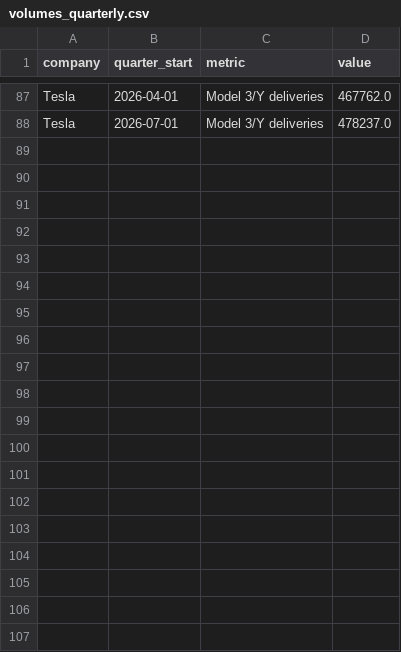
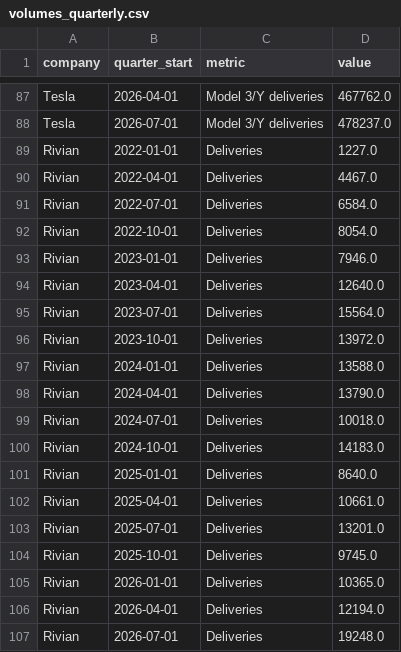
Before and after one commit to Shubham080802/tesla-Rivian-dashboard, a CSV file: tableau/volumes_quarterly.csv, drawn as a sheet; only a part is shown, gaps mark what is left out; the diff covers the shown part only.

```diff
--- a/tableau/volumes_quarterly.csv
+++ b/tableau/volumes_quarterly.csv
@@ -88 +88,20 @@ Tesla,2026-04-01,Model 3/Y deliveries,467762.0
 Tesla,2026-07-01,Model 3/Y deliveries,478237.0
+Rivian,2022-01-01,Deliveries,1227.0
+Rivian,2022-04-01,Deliveries,4467.0
+Rivian,2022-07-01,Deliveries,6584.0
+Rivian,2022-10-01,Deliveries,8054.0
+Rivian,2023-01-01,Deliveries,7946.0
+Rivian,2023-04-01,Deliveries,12640.0
+Rivian,2023-07-01,Deliveries,15564.0
+Rivian,2023-10-01,Deliveries,13972.0
+Rivian,2024-01-01,Deliveries,13588.0
+Rivian,2024-04-01,Deliveries,13790.0
+Rivian,2024-07-01,Deliveries,10018.0
+Rivian,2024-10-01,Deliveries,14183.0
+Rivian,2025-01-01,Deliveries,8640.0
+Rivian,2025-04-01,Deliveries,10661.0
+Rivian,2025-07-01,Deliveries,13201.0
+Rivian,2025-10-01,Deliveries,9745.0
+Rivian,2026-01-01,Deliveries,10365.0
+Rivian,2026-04-01,Deliveries,12194.0
+Rivian,2026-07-01,Deliveries,19248.0
```
Also changed, not shown: 19 added rows elsewhere in this file, data/external/ev/wikipedia_pageviews.csv, tableau/annual_financials.csv, 31 other files.
